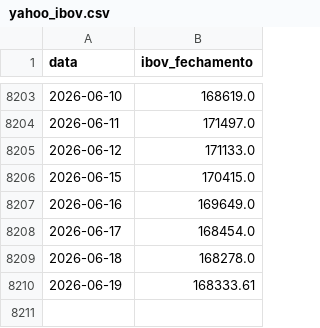
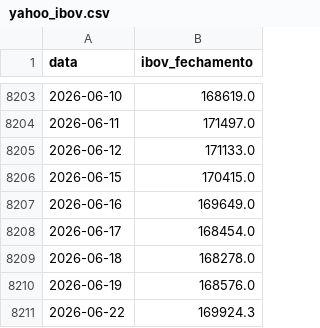
Before and after one commit to PulseDataLabs/PulseWhales, a CSV file: data/yahoo_ibov.csv, drawn as a sheet; only a part is shown, gaps mark what is left out.

```diff
--- a/data/yahoo_ibov.csv
+++ b/data/yahoo_ibov.csv
@@ -8209,2 +8209,3 @@ data,ibov_fechamento
 2026-06-18,168278.0
-2026-06-19,168333.61
+2026-06-19,168576.0
+2026-06-22,169924.3
```
Also changed, not shown: data/b3_fluxo_estrangeiro.csv.
